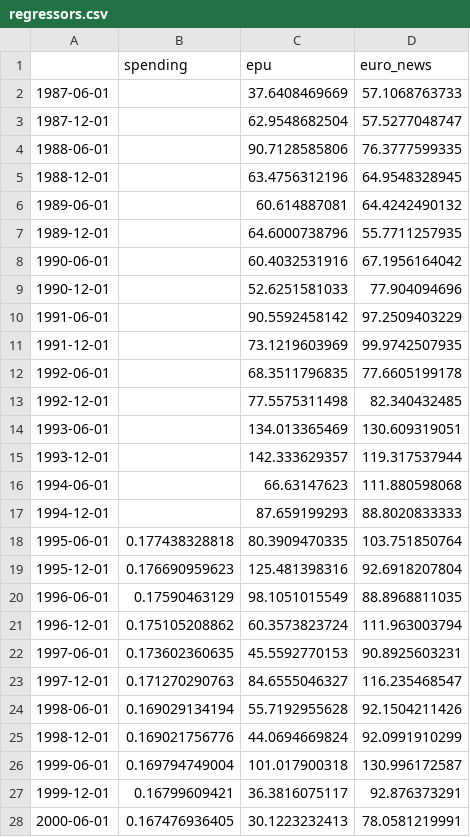
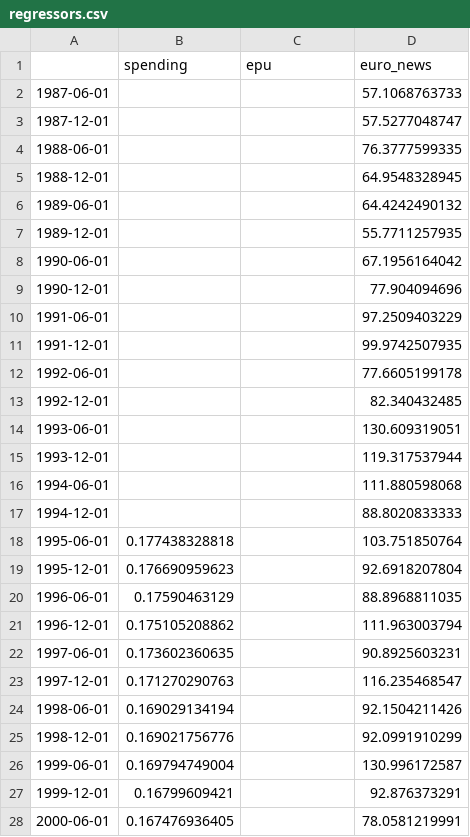
Before and after one commit to OriolAndres/news_risk, a CSV file: regressors.csv, drawn as a sheet; only a part is shown; the diff covers the shown part only.

```diff
--- a/regressors.csv
+++ b/regressors.csv
@@ -1,28 +1,28 @@
 ,spending,epu,euro_news
-1987-06-01,,37.6408469669,57.1068763733
-1987-12-01,,62.9548682504,57.5277048747
-1988-06-01,,90.7128585806,76.3777599335
-1988-12-01,,63.4756312196,64.9548328945
-1989-06-01,,60.614887081,64.4242490132
-1989-12-01,,64.6000738796,55.7711257935
-1990-06-01,,60.4032531916,67.1956164042
-1990-12-01,,52.6251581033,77.904094696
-1991-06-01,,90.5592458142,97.2509403229
-1991-12-01,,73.1219603969,99.9742507935
-1992-06-01,,68.3511796835,77.6605199178
-1992-12-01,,77.5575311498,82.340432485
-1993-06-01,,134.013365469,130.609319051
-1993-12-01,,142.333629357,119.317537944
-1994-06-01,,66.63147623,111.880598068
-1994-12-01,,87.659199293,88.8020833333
-1995-06-01,0.177438328818,80.3909470335,103.751850764
-1995-12-01,0.176690959623,125.481398316,92.6918207804
-1996-06-01,0.17590463129,98.1051015549,88.8968811035
-1996-12-01,0.175105208862,60.3573823724,111.963003794
-1997-06-01,0.173602360635,45.5592770153,90.8925603231
-1997-12-01,0.171270290763,84.6555046327,116.235468547
-1998-06-01,0.169029134194,55.7192955628,92.1504211426
-1998-12-01,0.169021756776,44.0694669824,92.0991910299
-1999-06-01,0.169794749004,101.017900318,130.996172587
-1999-12-01,0.16799609421,36.3816075117,92.876373291
-2000-06-01,0.167476936405,30.1223232413,78.0581219991
+1987-06-01,,,57.1068763733
+1987-12-01,,,57.5277048747
+1988-06-01,,,76.3777599335
+1988-12-01,,,64.9548328945
+1989-06-01,,,64.4242490132
+1989-12-01,,,55.7711257935
+1990-06-01,,,67.1956164042
+1990-12-01,,,77.904094696
+1991-06-01,,,97.2509403229
+1991-12-01,,,99.9742507935
+1992-06-01,,,77.6605199178
+1992-12-01,,,82.340432485
+1993-06-01,,,130.609319051
+1993-12-01,,,119.317537944
+1994-06-01,,,111.880598068
+1994-12-01,,,88.8020833333
+1995-06-01,0.177438328818,,103.751850764
+1995-12-01,0.176690959623,,92.6918207804
+1996-06-01,0.17590463129,,88.8968811035
+1996-12-01,0.175105208862,,111.963003794
+1997-06-01,0.173602360635,,90.8925603231
+1997-12-01,0.171270290763,,116.235468547
+1998-06-01,0.169029134194,,92.1504211426
+1998-12-01,0.169021756776,,92.0991910299
+1999-06-01,0.169794749004,,130.996172587
+1999-12-01,0.16799609421,,92.876373291
+2000-06-01,0.167476936405,,78.0581219991
```
Also changed, not shown: 32 edited cells elsewhere in this file, stocks/cond_vol.csv, 10 other files.
